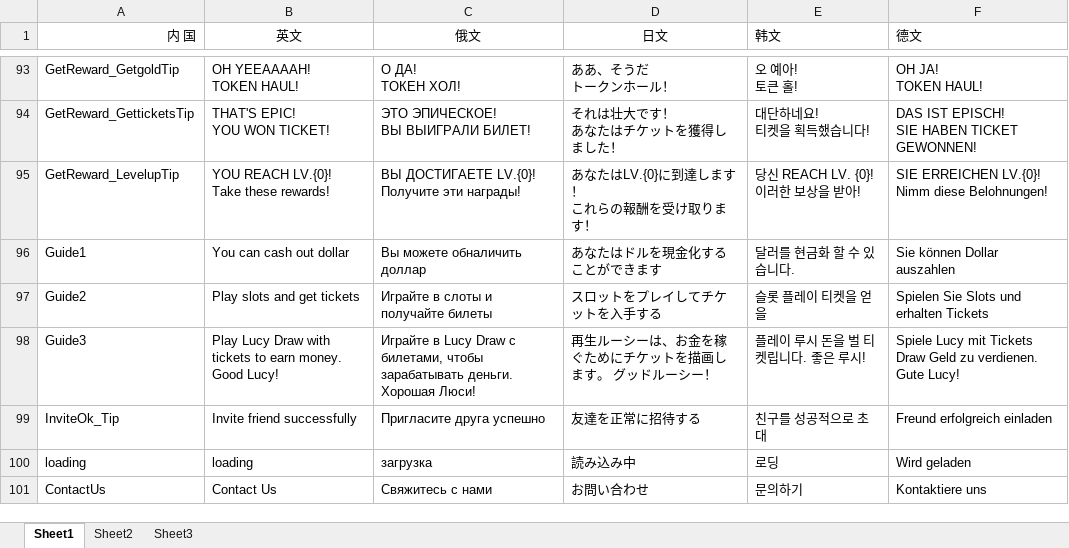
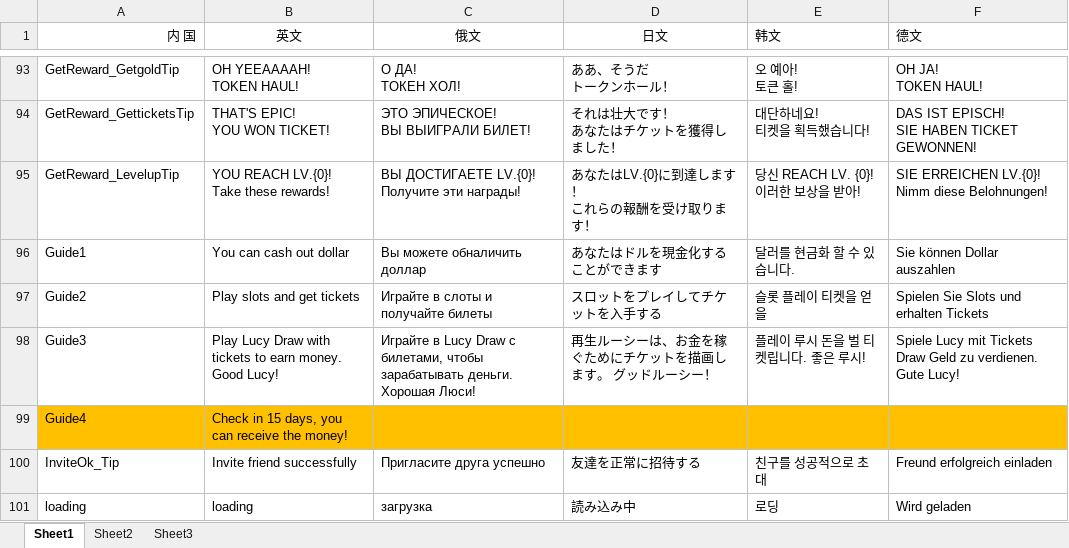
Before and after one commit to Yujilong/HiSpin, an Excel workbook: Assets/Language.xlsx, sheet Sheet1, drawn as a sheet; only a part is shown, gaps mark what is left out; the shorter side is filled out with more unchanged rows; values as stored, in another font and other column widths than the file's, no borders; charts and pictures not drawn; the diff names each change by its address in the sheet, - before the commit and + after, or states it on an @@ line.

Commit message:
fix sign guide image

```diff
--- a/Assets/Language.xlsx (sheet Sheet1)
+++ b/Assets/Language.xlsx (sheet Sheet1)
+row 99: Guide4 | Check in 15 days, you can receive the money!
```
Also changed, not shown: 7 other files.
